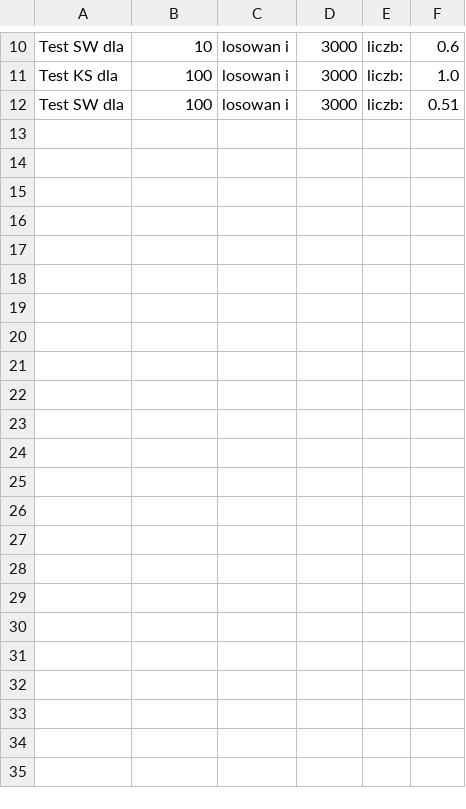
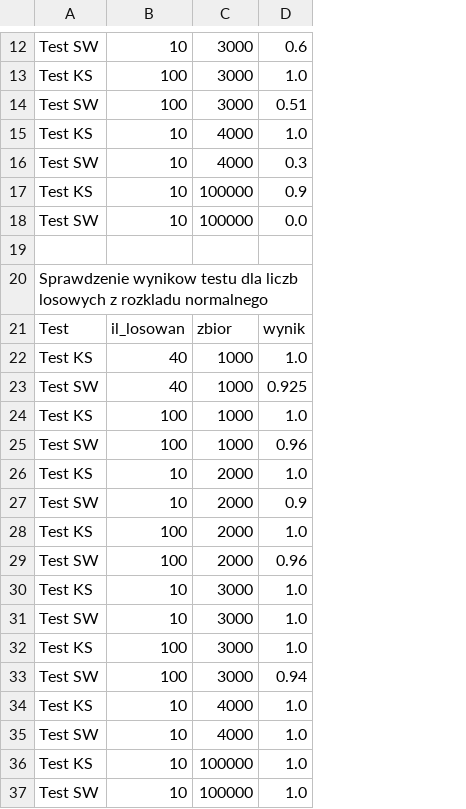
Before and after one commit to infoshareacademy/jdsz2-esperanto, a CSV file: projekt_python/results.csv, drawn as a sheet; only a part is shown, gaps mark what is left out; removed rows and columns are numbered as before the commit, all else as after; the diff covers the shown part only; the diff names each change by its address in the sheet, - before the commit and + after, or states it on an @@ line.

Commit message:
Wyniki testow dla generatora i losowych

```diff
--- a/projekt_python/results.csv
+++ b/projekt_python/results.csv
-column A, rows 10-12: Test SW dla | Test KS dla | Test SW dla
+column A, rows 12-14: Test SW | Test KS | Test SW
-column C, rows 10-12: all losowan i
-column E, rows 10-12: all liczb:
+row 15: Test KS | 10 | 4000 | 1.0
+row 16: Test SW | 10 | 4000 | 0.3
+row 17: Test KS | 10 | 100000 | 0.9
+row 18: Test SW | 10 | 100000 | 0.0
+row 19: (empty)
+row 20: Sprawdzenie wynikow testu dla liczb losowych z rozkladu normalnego
+row 21: Test | il_losowan | zbior | wynik
+row 22: Test KS | 40 | 1000 | 1.0
+row 23: Test SW | 40 | 1000 | 0.925
+row 24: Test KS | 100 | 1000 | 1.0
+row 25: Test SW | 100 | 1000 | 0.96
+row 26: Test KS | 10 | 2000 | 1.0
+row 27: Test SW | 10 | 2000 | 0.9
+row 28: Test KS | 100 | 2000 | 1.0
+row 29: Test SW | 100 | 2000 | 0.96
+row 30: Test KS | 10 | 3000 | 1.0
+row 31: Test SW | 10 | 3000 | 1.0
+row 32: Test KS | 100 | 3000 | 1.0
+row 33: Test SW | 100 | 3000 | 0.94
+row 34: Test KS | 10 | 4000 | 1.0
+row 35: Test SW | 10 | 4000 | 1.0
+row 36: Test KS | 10 | 100000 | 1.0
+row 37: Test SW | 10 | 100000 | 1.0
```
Also changed, not shown: 2 added rows elsewhere in this file, 1 other file.
